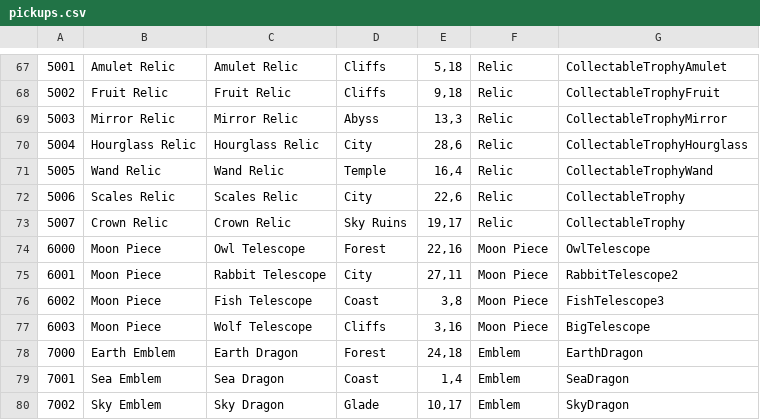
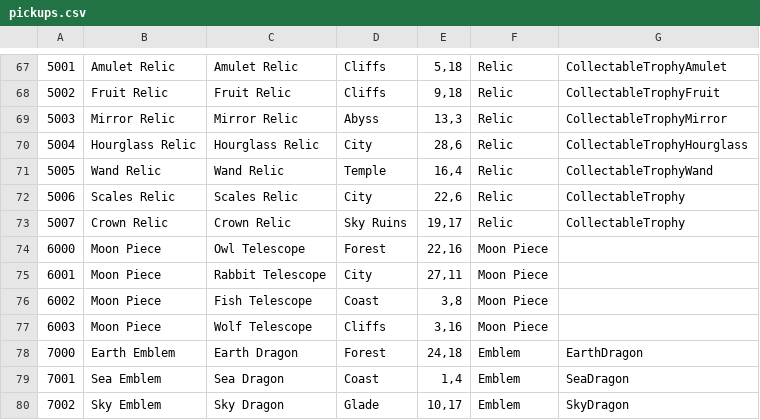
Before and after one commit to XuaTheGrate/MONOMOONAP, a CSV file: assets/data/pickups.csv, drawn as a sheet; only a part is shown, gaps mark what is left out; the diff covers the shown part only.

```diff
--- a/assets/data/pickups.csv
+++ b/assets/data/pickups.csv
@@ -73,6 +73,6 @@
 5007	Crown Relic	Crown Relic	Sky Ruins	19,17	Relic	CollectableTrophy
-6000	Moon Piece	Owl Telescope	Forest	22,16	Moon Piece	OwlTelescope
-6001	Moon Piece	Rabbit Telescope	City	27,11	Moon Piece	RabbitTelescope2
-6002	Moon Piece	Fish Telescope	Coast	3,8	Moon Piece	FishTelescope3
-6003	Moon Piece	Wolf Telescope	Cliffs	3,16	Moon Piece	BigTelescope
+6000	Moon Piece	Owl Telescope	Forest	22,16	Moon Piece	
+6001	Moon Piece	Rabbit Telescope	City	27,11	Moon Piece	
+6002	Moon Piece	Fish Telescope	Coast	3,8	Moon Piece	
+6003	Moon Piece	Wolf Telescope	Cliffs	3,16	Moon Piece	
 7000	Earth Emblem	Earth Dragon	Forest	24,18	Emblem	EarthDragon
```
Also changed, not shown: 28 edited cells elsewhere in this file, 6 other files.
